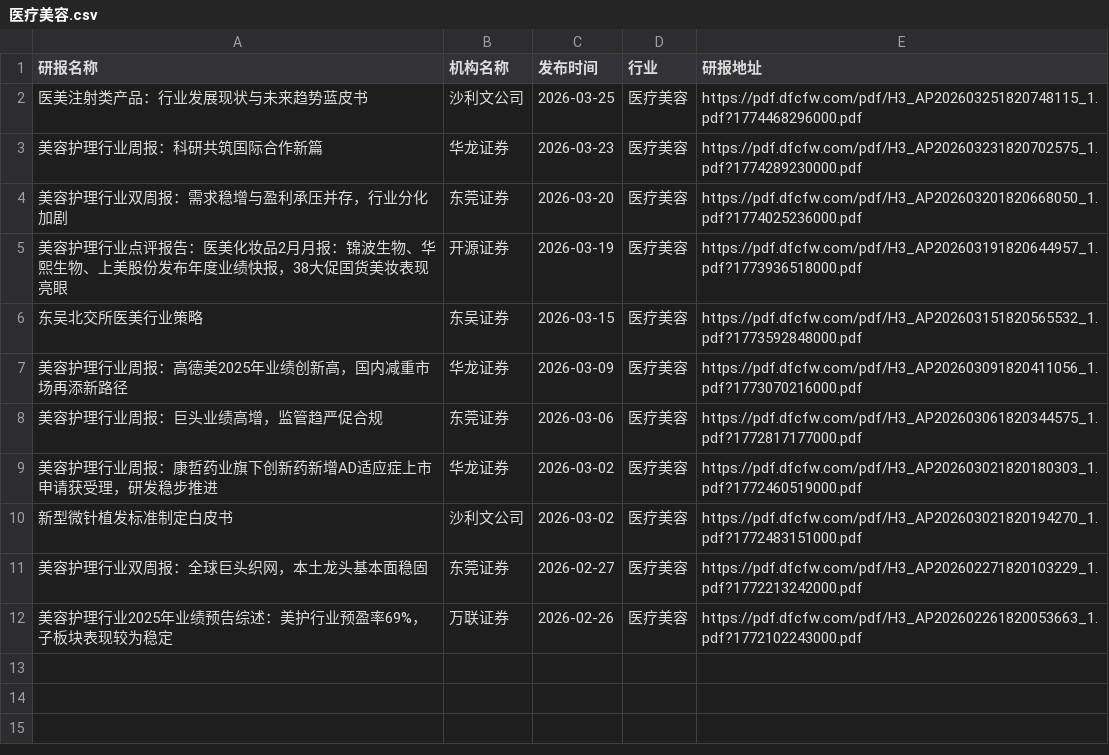
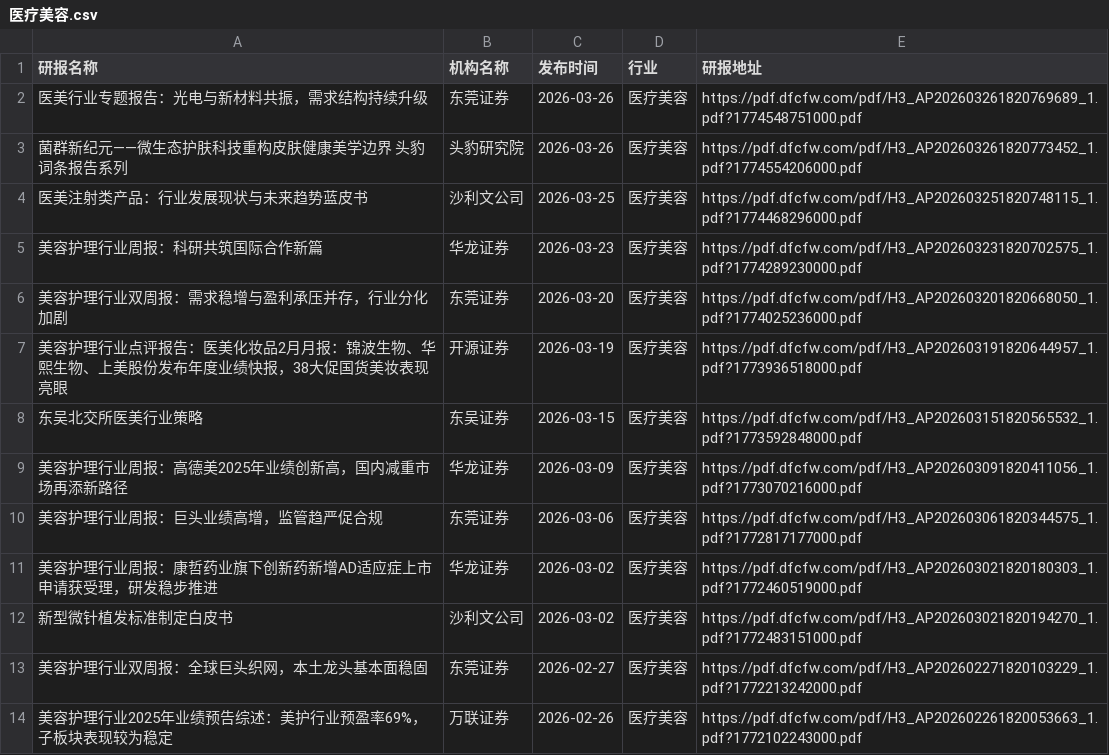
Before and after one commit to yueshandewu/dongcai_report, a CSV file: eastmoney/医疗美容.csv, drawn as a sheet; the diff names each change by its address in the sheet, - before the commit and + after, or states it on an @@ line.

```diff
--- a/eastmoney/医疗美容.csv
+++ b/eastmoney/医疗美容.csv
+row 2: 医美行业专题报告：光电与新材料共振，需求结构持续升级 | 东莞证券 | 2026-03-26 | 医疗美容 | https://pdf.dfcfw.com/pdf/H3_AP202603261820769689_1.pdf?1774548751000.pdf
+row 3: 菌群新纪元——微生态护肤科技重构皮肤健康美学边界 头豹词条报告系列 | 头豹研究院 | 2026-03-26 | 医疗美容 | https://pdf.dfcfw.com/pdf/H3_AP202603261820773452_1.pdf?1774554206000.pdf
```
Also changed, not shown: eastmoney/IT服务Ⅱ.csv, eastmoney/化学制品.csv, 25 other files.
